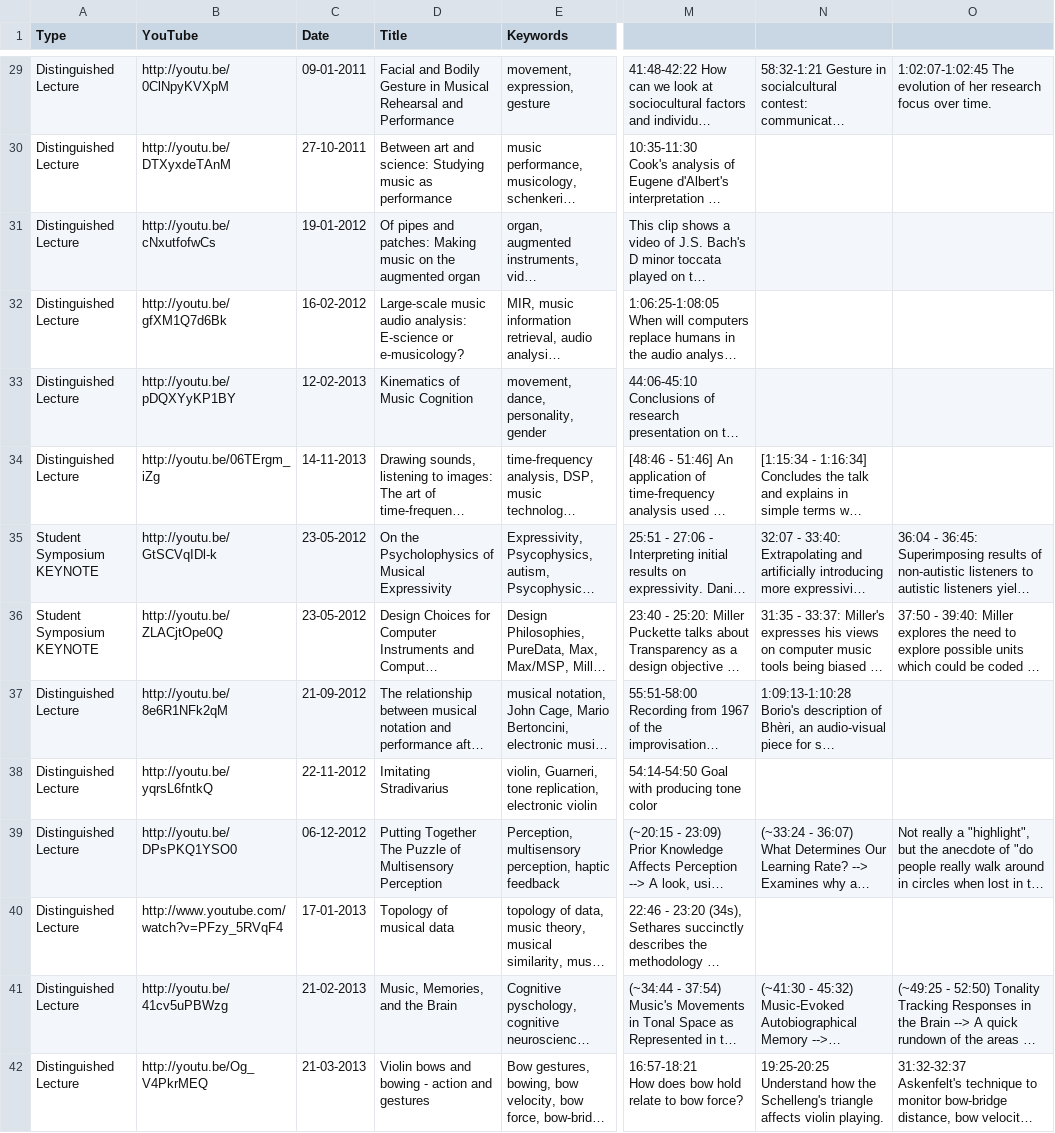
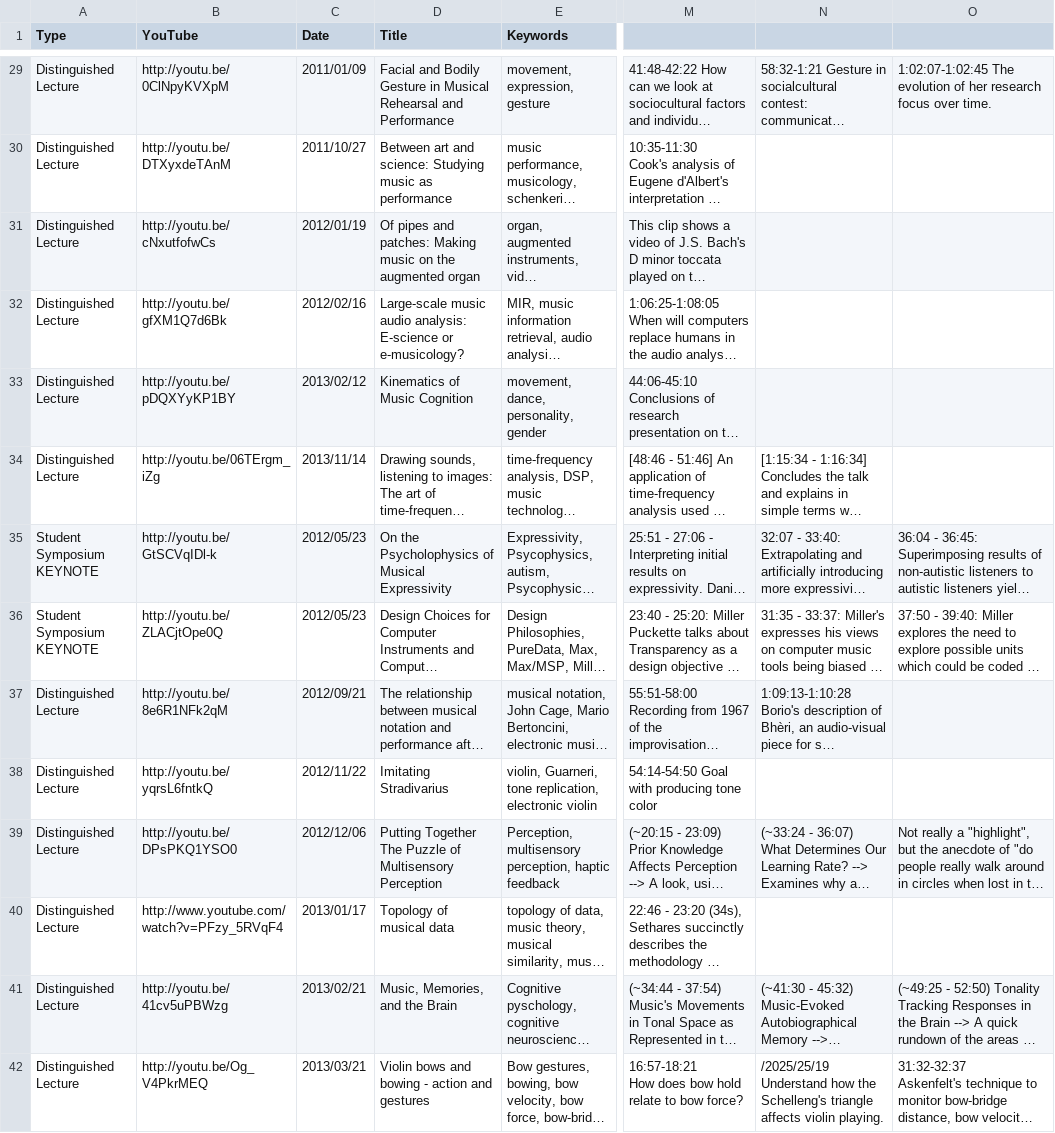
Before and after one commit to IDMIL/CIRMMT_visualizations, a CSV file: src/data.csv, drawn as a sheet; only a part is shown, gaps mark what is left out; long unchanged cells end in …; ↵ is a line break in a cell; the diff covers the shown part only; the diff names each change by its address in the sheet, - before the commit and + after, or states it on an @@ line.

Commit message:
added date, affiliation, data description, and small video bubbles

```diff
--- a/src/data.csv
+++ b/src/data.csv
-C29 (Date): 09-01-2011
+C29 (Date): 2011/01/09
-C30 (Date): 27-10-2011
+C30 (Date): 2011/10/27
-C31 (Date): 19-01-2012
+C31 (Date): 2012/01/19
-C32 (Date): 16-02-2012
+C32 (Date): 2012/02/16
-C33 (Date): 12-02-2013
+C33 (Date): 2013/02/12
-C34 (Date): 14-11-2013
+C34 (Date): 2013/11/14
-C35:C36 (Date): 23-05-2012
+C35:C36 (Date): 2012/05/23
-C37 (Date): 21-09-2012
+C37 (Date): 2012/09/21
-C38 (Date): 22-11-2012
+C38 (Date): 2012/11/22
-C39 (Date): 06-12-2012
+C39 (Date): 2012/12/06
-C40 (Date): 17-01-2013
+C40 (Date): 2013/01/17
-C41 (Date): 21-02-2013
+C41 (Date): 2013/02/21
-C42 (Date): 21-03-2013
+C42 (Date): 2013/03/21
-N42: 19:25-20:25 ↵ Understand how…
+N42: /2025/25/19 ↵ Understand how…
```
Also changed, not shown: 59 edited cells elsewhere in this file, 9 other files.
